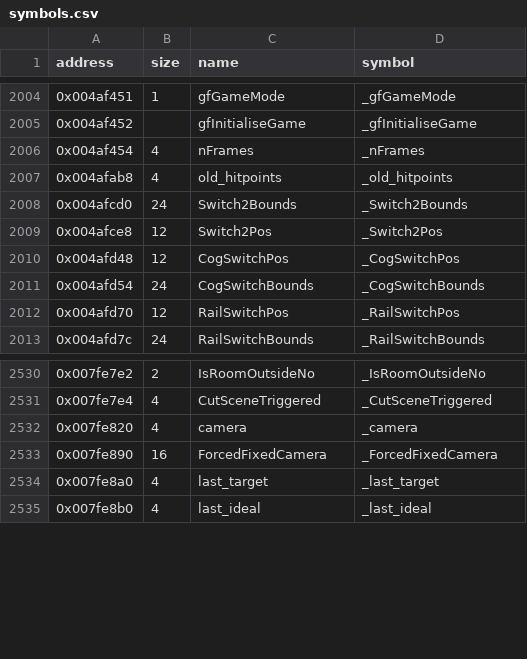
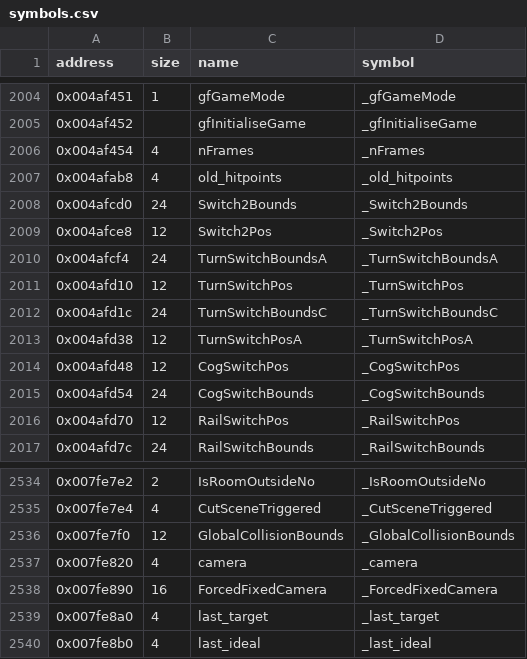
Before and after one commit to LostArtefacts/tr04, a CSV file: config/symbols.csv, drawn as a sheet; only a part is shown, gaps mark what is left out.

Commit message:
Decompile TurnSwitchCollision (0x462720)

```diff
--- a/config/symbols.csv
+++ b/config/symbols.csv
@@ -2009,2 +2009,6 @@ address,size,name,symbol
 0x004afce8,12,Switch2Pos,_Switch2Pos
+0x004afcf4,24,TurnSwitchBoundsA,_TurnSwitchBoundsA
+0x004afd10,12,TurnSwitchPos,_TurnSwitchPos
+0x004afd1c,24,TurnSwitchBoundsC,_TurnSwitchBoundsC
+0x004afd38,12,TurnSwitchPosA,_TurnSwitchPosA
 0x004afd48,12,CogSwitchPos,_CogSwitchPos
@@ -2531,2 +2535,3 @@ address,size,name,symbol
 0x007fe7e4,4,CutSceneTriggered,_CutSceneTriggered
+0x007fe7f0,12,GlobalCollisionBounds,_GlobalCollisionBounds
 0x007fe820,4,camera,_camera
```
Also changed, not shown: 4 other files.
